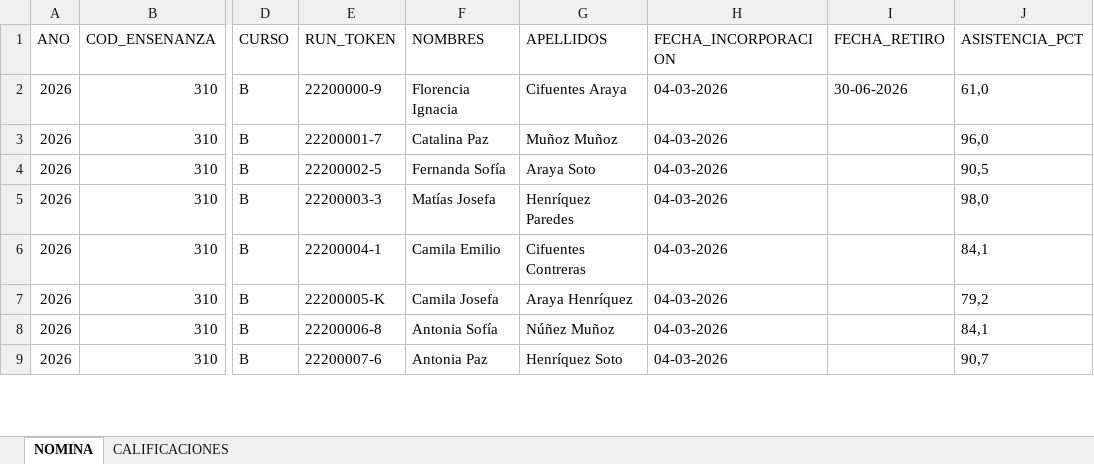
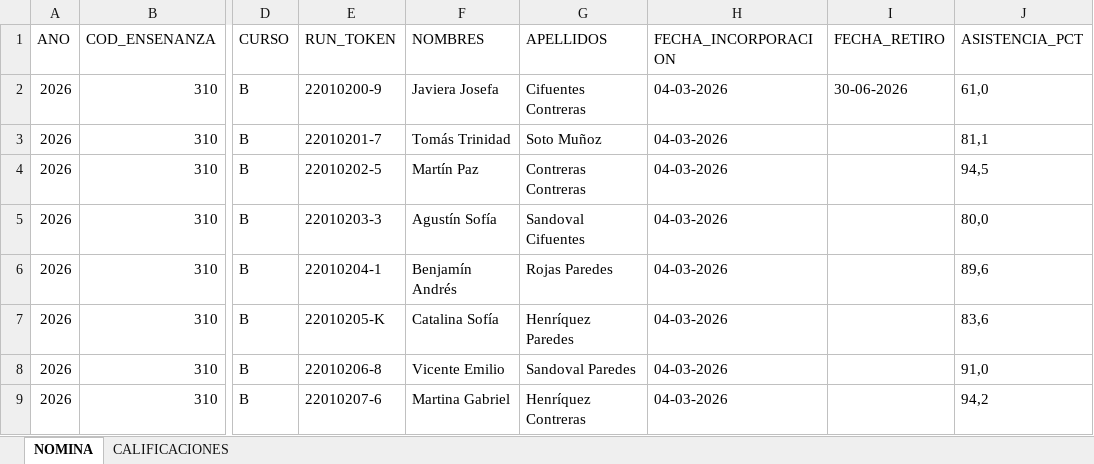
Before and after one commit to FelipeCatalann/plataforma-web-academica, an Excel workbook: Fase 2/Evidencias Proyecto/Evidencias de sistema Aplicación/sape-css/storage/app/sinteticos/nomina_calificaciones_2026_1MB.xlsx, sheet NOMINA, drawn as a sheet; only a part is shown, gaps mark what is left out; values as stored, in another font and other column widths than the file's, no borders; the diff covers the shown part only; the diff names each change by its address in the sheet, - before the commit and + after, or states it on an @@ line.

```diff
--- a/Fase 2/Evidencias Proyecto/Evidencias de sistema Aplicación/sape-css/storage/app/sinteticos/nomina_calificaciones_2026_1MB.xlsx (sheet NOMINA)
+++ b/Fase 2/Evidencias Proyecto/Evidencias de sistema Aplicación/sape-css/storage/app/sinteticos/nomina_calificaciones_2026_1MB.xlsx (sheet NOMINA)
-E2 (RUN_TOKEN): 22200000-9
+E2 (RUN_TOKEN): 22010200-9
-F2 (NOMBRES): Florencia Ignacia
+F2 (NOMBRES): Javiera Josefa
-G2 (APELLIDOS): Cifuentes Araya
+G2 (APELLIDOS): Cifuentes Contreras
-E3 (RUN_TOKEN): 22200001-7
+E3 (RUN_TOKEN): 22010201-7
-F3 (NOMBRES): Catalina Paz
+F3 (NOMBRES): Tomás Trinidad
-G3 (APELLIDOS): Muñoz Muñoz
+G3 (APELLIDOS): Soto Muñoz
-J3 (ASISTENCIA_PCT): 96,0
+J3 (ASISTENCIA_PCT): 81,1
-E4 (RUN_TOKEN): 22200002-5
+E4 (RUN_TOKEN): 22010202-5
-F4 (NOMBRES): Fernanda Sofía
+F4 (NOMBRES): Martín Paz
-G4 (APELLIDOS): Araya Soto
+G4 (APELLIDOS): Contreras Contreras
-J4 (ASISTENCIA_PCT): 90,5
+J4 (ASISTENCIA_PCT): 94,5
-E5 (RUN_TOKEN): 22200003-3
+E5 (RUN_TOKEN): 22010203-3
-F5 (NOMBRES): Matías Josefa
+F5 (NOMBRES): Agustín Sofía
-G5 (APELLIDOS): Henríquez Paredes
+G5 (APELLIDOS): Sandoval Cifuentes
-J5 (ASISTENCIA_PCT): 98,0
+J5 (ASISTENCIA_PCT): 80,0
-E6 (RUN_TOKEN): 22200004-1
+E6 (RUN_TOKEN): 22010204-1
-F6 (NOMBRES): Camila Emilio
+F6 (NOMBRES): Benjamín Andrés
-G6 (APELLIDOS): Cifuentes Contreras
+G6 (APELLIDOS): Rojas Paredes
-J6 (ASISTENCIA_PCT): 84,1
+J6 (ASISTENCIA_PCT): 89,6
-E7 (RUN_TOKEN): 22200005-K
+E7 (RUN_TOKEN): 22010205-K
-F7 (NOMBRES): Camila Josefa
+F7 (NOMBRES): Catalina Sofía
-G7 (APELLIDOS): Araya Henríquez
+G7 (APELLIDOS): Henríquez Paredes
-J7 (ASISTENCIA_PCT): 79,2
+J7 (ASISTENCIA_PCT): 83,6
-E8 (RUN_TOKEN): 22200006-8
+E8 (RUN_TOKEN): 22010206-8
-F8 (NOMBRES): Antonia Sofía
+F8 (NOMBRES): Vicente Emilio
-G8 (APELLIDOS): Núñez Muñoz
+G8 (APELLIDOS): Sandoval Paredes
-J8 (ASISTENCIA_PCT): 84,1
+J8 (ASISTENCIA_PCT): 91,0
-E9 (RUN_TOKEN): 22200007-6
+E9 (RUN_TOKEN): 22010207-6
-F9 (NOMBRES): Antonia Paz
+F9 (NOMBRES): Martina Gabriel
-G9 (APELLIDOS): Henríquez Soto
+G9 (APELLIDOS): Henríquez Contreras
-J9 (ASISTENCIA_PCT): 90,7
+J9 (ASISTENCIA_PCT): 94,2
```
Also changed, not shown: 107 edited cells elsewhere in this sheet, sheet CALIFICACIONES, Fase 2/Evidencias Proyecto/Evidencias de sistema Aplicación/sape-css/storage/app/sinteticos/nomina_calificaciones_2026_1MA.xlsx, 33 other files.
